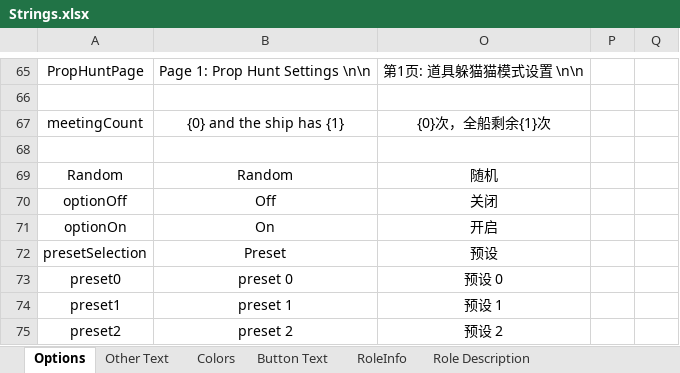
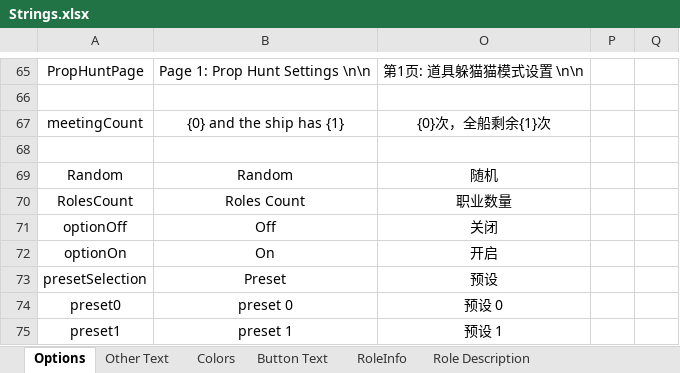
Before and after one commit to mxyx-club/TheOtherUs-Dev, an Excel workbook: Strings.xlsx, sheet Options, drawn as a sheet; only a part is shown, gaps mark what is left out; the shorter side is filled out with more unchanged rows; values as stored, in another font and other column widths than the file's, no borders; the diff names each change by its address in the sheet, - before the commit and + after, or states it on an @@ line.

```diff
--- a/Strings.xlsx (sheet Options)
+++ b/Strings.xlsx (sheet Options)
+row 70: RolesCount | Roles Count | 职业数量
```
Also changed, not shown: sheet Role Description, 16 other files.
